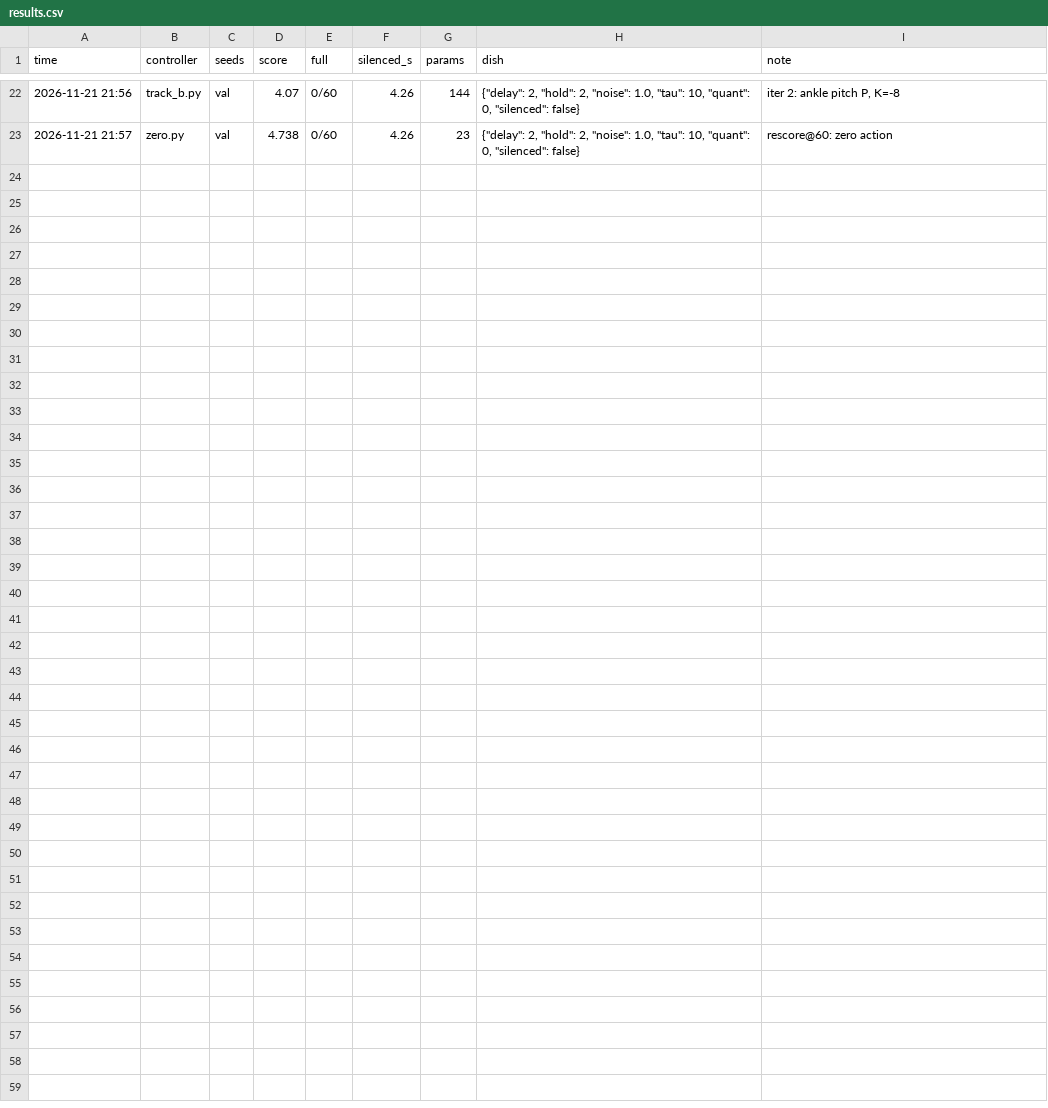
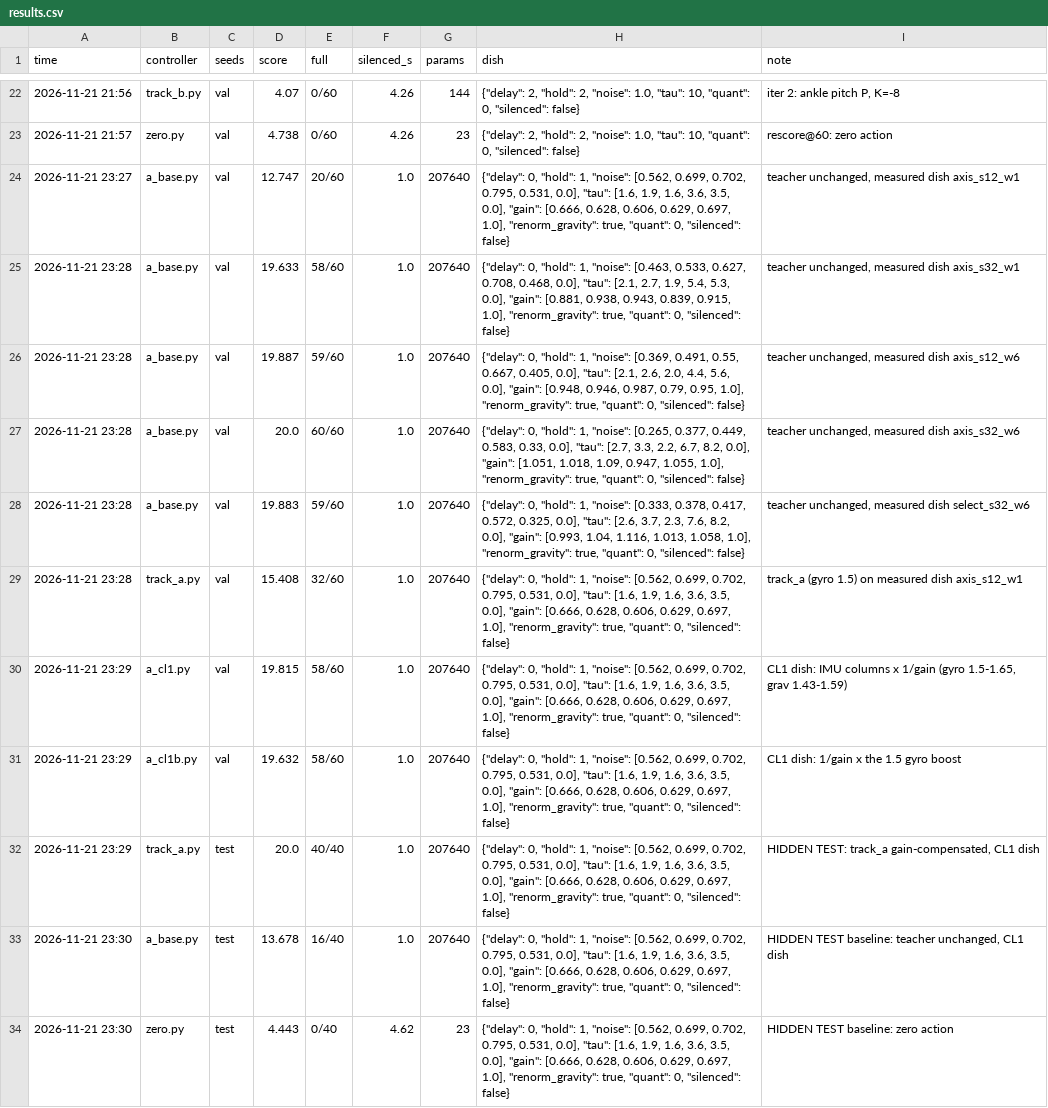
Before and after one commit to Dene33/biocomputing, a CSV file: wsp/controller/results.csv, drawn as a sheet; only a part is shown, gaps mark what is left out; the diff names each change by its address in the sheet, - before the commit and + after, or states it on an @@ line.

Commit message:
Phase 3.1 vestibular probe; measured dish channels; CL1 dish 40/40 with one weight edit
Open-loop probe (scripts/vestibular_probe.py): only the 6 IMU values are
stimulated (encodings axis / select, 12 or 32 electrodes per well, 1/2/6
wells), 19k replayed teacher steps with DART noise, ridge decoder, 5-fold
contiguous CV. Errors in teacher-spread units on in-range steps (35%);
grav_z rebuilt from x, y. axis, decoder with 40 ms trace:
- 1 well x 12 (CL1):  gyro 0.56-0.70, grav x,y 0.53-0.80, gain 0.61-0.70
- 1 well x 32:        gyro 0.46-0.63, grav 0.47-0.71, gain 0.84-0.94
- 6 wells x 12:       gyro 0.37-0.55, grav 0.41-0.67, gain 0.79-0.99
- 6 wells x 32:       gyro 0.27-0.45, grav 0.33-0.58, gain 0.95-1.09
Current-step counts alone ~1.5x worse; 160 ms trace adds nothing; gyro
best at lag 0; select within 0.05 of axis; noise correlation 2-8 steps.
Ceiling (decoding the stimulation pattern): 0.05-0.2x spread.

Measured channels as dish models (per-dim gain + AR noise; dish_channel.py
gains per-dim gain, noise, tau and grav_z renormalisation), teacher
unchanged, 60 validation seeds: 6x32 60/60, 6x12 59/60, 1x32 58/60,
1x12 20/60 (12.7 s).

WSP track (a): first-layer IMU columns x 1/gain on the CL1 channel:
19.8 s 58/60 validation; hidden test 20.0 s 40/40 (teacher unchanged
13.7 s 16/40, zero action 4.4 s 0/40). Silenced dish: 1.0 s throughout.
dish_model.json is now the measured CL1 channel (placeholder kept).

Caveat: statistical channel models of open-loop replays with a post-hoc
decoder; the culture in the loop with a fixed decoder is Phase 3.3.

```diff
--- a/wsp/controller/results.csv
+++ b/wsp/controller/results.csv
+row 24: 2026-11-21 23:27 | a_base.py | val | 12.747 | 20/60 | 1.0 | 207640 | {"delay": 0, "hold": 1, "noise": [0.562, 0.699, 0.702, 0.795, 0.531, 0.0], "tau": [1.6, 1.9, 1.6, 3.6, 3.5, 0.0], "gain": [0.666, 0.628, 0.606, 0.629, 0.697, 1.0], "renorm_gravity": true, "quant": 0, "silenced": false} | teacher unchanged, measured dish axis_s12_w1
+row 25: 2026-11-21 23:28 | a_base.py | val | 19.633 | 58/60 | 1.0 | 207640 | {"delay": 0, "hold": 1, "noise": [0.463, 0.533, 0.627, 0.708, 0.468, 0.0], "tau": [2.1, 2.7, 1.9, 5.4, 5.3, 0.0], "gain": [0.881, 0.938, 0.943, 0.839, 0.915, 1.0], "renorm_gravity": true, "quant": 0, "silenced": false} | teacher unchanged, measured dish axis_s32_w1
+row 26: 2026-11-21 23:28 | a_base.py | val | 19.887 | 59/60 | 1.0 | 207640 | {"delay": 0, "hold": 1, "noise": [0.369, 0.491, 0.55, 0.667, 0.405, 0.0], "tau": [2.1, 2.6, 2.0, 4.4, 5.6, 0.0], "gain": [0.948, 0.946, 0.987, 0.79, 0.95, 1.0], "renorm_gravity": true, "quant": 0, "silenced": false} | teacher unchanged, measured dish axis_s12_w6
+row 27: 2026-11-21 23:28 | a_base.py | val | 20.0 | 60/60 | 1.0 | 207640 | {"delay": 0, "hold": 1, "noise": [0.265, 0.377, 0.449, 0.583, 0.33, 0.0], "tau": [2.7, 3.3, 2.2, 6.7, 8.2, 0.0], "gain": [1.051, 1.018, 1.09, 0.947, 1.055, 1.0], "renorm_gravity": true, "quant": 0, "silenced": false} | teacher unchanged, measured dish axis_s32_w6
+row 28: 2026-11-21 23:28 | a_base.py | val | 19.883 | 59/60 | 1.0 | 207640 | {"delay": 0, "hold": 1, "noise": [0.333, 0.378, 0.417, 0.572, 0.325, 0.0], "tau": [2.6, 3.7, 2.3, 7.6, 8.2, 0.0], "gain": [0.993, 1.04, 1.116, 1.013, 1.058, 1.0], "renorm_gravity": true, "quant": 0, "silenced": false} | teacher unchanged, measured dish select_s32_w6
+row 29: 2026-11-21 23:28 | track_a.py | val | 15.408 | 32/60 | 1.0 | 207640 | {"delay": 0, "hold": 1, "noise": [0.562, 0.699, 0.702, 0.795, 0.531, 0.0], "tau": [1.6, 1.9, 1.6, 3.6, 3.5, 0.0], "gain": [0.666, 0.628, 0.606, 0.629, 0.697, 1.0], "renorm_gravity": true, "quant": 0, "silenced": false} | track_a (gyro 1.5) on measured dish axis_s12_w1
+row 30: 2026-11-21 23:29 | a_cl1.py | val | 19.815 | 58/60 | 1.0 | 207640 | {"delay": 0, "hold": 1, "noise": [0.562, 0.699, 0.702, 0.795, 0.531, 0.0], "tau": [1.6, 1.9, 1.6, 3.6, 3.5, 0.0], "gain": [0.666, 0.628, 0.606, 0.629, 0.697, 1.0], "renorm_gravity": true, "quant": 0, "silenced": false} | CL1 dish: IMU columns x 1/gain (gyro 1.5-1.65, grav 1.43-1.59)
+row 31: 2026-11-21 23:29 | a_cl1b.py | val | 19.632 | 58/60 | 1.0 | 207640 | {"delay": 0, "hold": 1, "noise": [0.562, 0.699, 0.702, 0.795, 0.531, 0.0], "tau": [1.6, 1.9, 1.6, 3.6, 3.5, 0.0], "gain": [0.666, 0.628, 0.606, 0.629, 0.697, 1.0], "renorm_gravity": true, "quant": 0, "silenced": false} | CL1 dish: 1/gain x the 1.5 gyro boost
+row 32: 2026-11-21 23:29 | track_a.py | test | 20.0 | 40/40 | 1.0 | 207640 | {"delay": 0, "hold": 1, "noise": [0.562, 0.699, 0.702, 0.795, 0.531, 0.0], "tau": [1.6, 1.9, 1.6, 3.6, 3.5, 0.0], "gain": [0.666, 0.628, 0.606, 0.629, 0.697, 1.0], "renorm_gravity": true, "quant": 0, "silenced": false} | HIDDEN TEST: track_a gain-compensated, CL1 dish
+row 33: 2026-11-21 23:30 | a_base.py | test | 13.678 | 16/40 | 1.0 | 207640 | {"delay": 0, "hold": 1, "noise": [0.562, 0.699, 0.702, 0.795, 0.531, 0.0], "tau": [1.6, 1.9, 1.6, 3.6, 3.5, 0.0], "gain": [0.666, 0.628, 0.606, 0.629, 0.697, 1.0], "renorm_gravity": true, "quant": 0, "silenced": false} | HIDDEN TEST baseline: teacher unchanged, CL1 dish
+row 34: 2026-11-21 23:30 | zero.py | test | 4.443 | 0/40 | 4.62 | 23 | {"delay": 0, "hold": 1, "noise": [0.562, 0.699, 0.702, 0.795, 0.531, 0.0], "tau": [1.6, 1.9, 1.6, 3.6, 3.5, 0.0], "gain": [0.666, 0.628, 0.606, 0.629, 0.697, 1.0], "renorm_gravity": true, "quant": 0, "silenced": false} | HIDDEN TEST baseline: zero action
```
Also changed, not shown: 17 other files.
